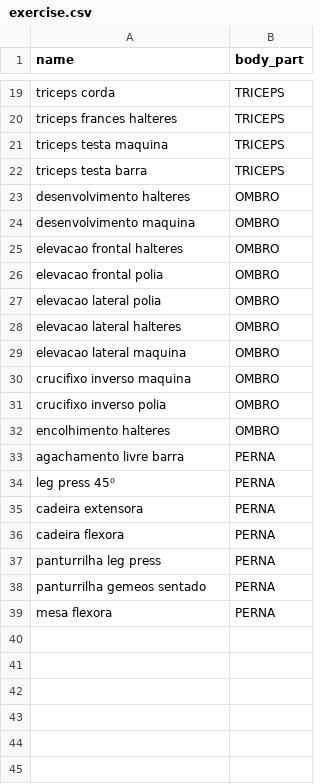
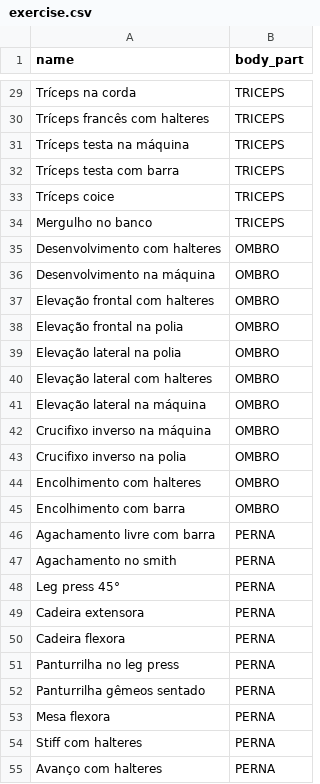
Before and after one commit to christiansmmc/workout-sheet-api, a CSV file: src/main/resources/db/changelog/data/exercise.csv, drawn as a sheet; only a part is shown, gaps mark what is left out; addresses are those after the commit; the diff covers the shown part only; the diff names each change by its address in the sheet, - before the commit and + after, or states it on an @@ line.

```diff
--- a/src/main/resources/db/changelog/data/exercise.csv
+++ b/src/main/resources/db/changelog/data/exercise.csv
-A29 (name): triceps corda
+A29 (name): Tríceps na corda
-A30 (name): triceps frances halteres
+A30 (name): Tríceps francês com halteres
-A31 (name): triceps testa maquina
+A31 (name): Tríceps testa na máquina
-A32 (name): triceps testa barra
+A32 (name): Tríceps testa com barra
+row 33: Tríceps coice | TRICEPS
+row 34: Mergulho no banco | TRICEPS
-A35 (name): desenvolvimento halteres
+A35 (name): Desenvolvimento com halteres
-A36 (name): desenvolvimento maquina
+A36 (name): Desenvolvimento na máquina
-A37 (name): elevacao frontal halteres
+A37 (name): Elevação frontal com halteres
-A38 (name): elevacao frontal polia
+A38 (name): Elevação frontal na polia
-A39 (name): elevacao lateral polia
+A39 (name): Elevação lateral na polia
-A40 (name): elevacao lateral halteres
+A40 (name): Elevação lateral com halteres
-A41 (name): elevacao lateral maquina
+A41 (name): Elevação lateral na máquina
-A42 (name): crucifixo inverso maquina
+A42 (name): Crucifixo inverso na máquina
-A43 (name): crucifixo inverso polia
+A43 (name): Crucifixo inverso na polia
-A44 (name): encolhimento halteres
+A44 (name): Encolhimento com halteres
+row 45: Encolhimento com barra | OMBRO
-A46 (name): agachamento livre barra
+A46 (name): Agachamento livre com barra
+row 47: Agachamento no smith | PERNA
-A48 (name): leg press 45⁰
+A48 (name): Leg press 45°
-A49 (name): cadeira extensora
+A49 (name): Cadeira extensora
-A50 (name): cadeira flexora
+A50 (name): Cadeira flexora
-A51 (name): panturrilha leg press
+A51 (name): Panturrilha no leg press
-A52 (name): panturrilha gemeos sentado
+A52 (name): Panturrilha gêmeos sentado
-A53 (name): mesa flexora
+A53 (name): Mesa flexora
+row 54: Stiff com halteres | PERNA
+row 55: Avanço com halteres | PERNA
```
Also changed, not shown: 11 added rows and 17 edited cells elsewhere in this file.
